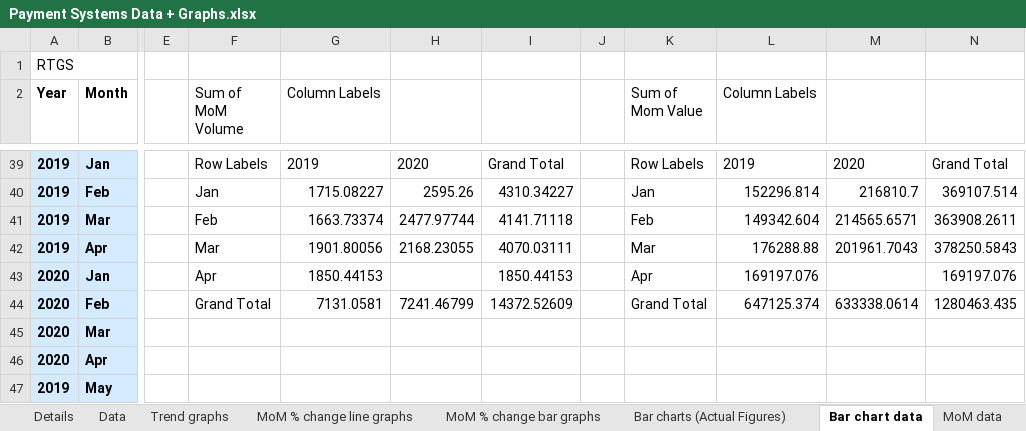
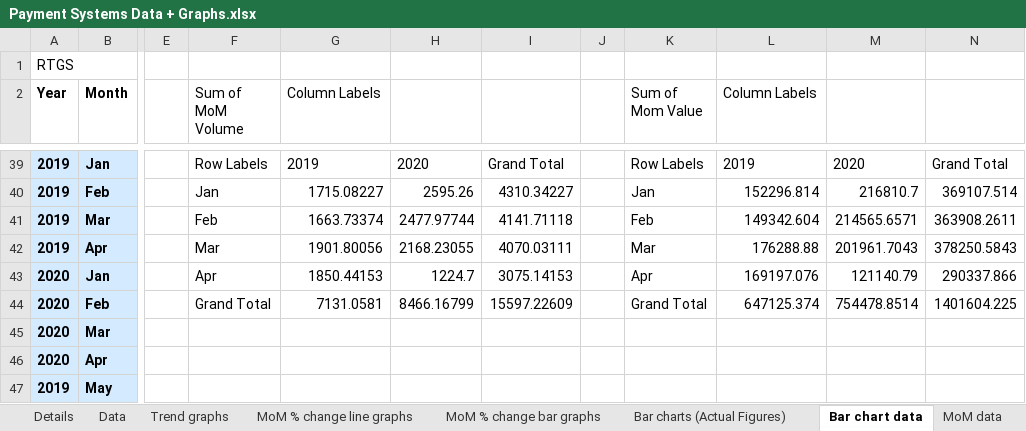
Before and after one commit to tusharsonthalia/IIT-B-Internship, an Excel workbook: Financial Data and Graphs/.xlsx files/Payment Systems Data + Graphs.xlsx, sheet Bar chart data, drawn as a sheet; only a part is shown, gaps mark what is left out; values as stored, in another font and other column widths than the file's, no borders; the diff names each change by its address in the sheet, - before the commit and + after, or states it on an @@ line.

Commit message:
Changed the graphs in the write up

```diff
--- a/Financial Data and Graphs/.xlsx files/Payment Systems Data + Graphs.xlsx (sheet Bar chart data)
+++ b/Financial Data and Graphs/.xlsx files/Payment Systems Data + Graphs.xlsx (sheet Bar chart data)
-H43: (empty)
+H43: 1224.7
-I43: 1850.44153
+I43: 3075.14153
-M43: (empty)
+M43: 121140.79
-N43: 169197.076
+N43: 290337.866
-H44: 7241.46799
+H44: 8466.16799
-I44: 14372.52609
+I44: 15597.22609
-M44: 633338.0614
+M44: 754478.8514
-N44: 1280463.435
+N44: 1401604.225
```
Also changed, not shown: charts or pictures, 1 other file.
